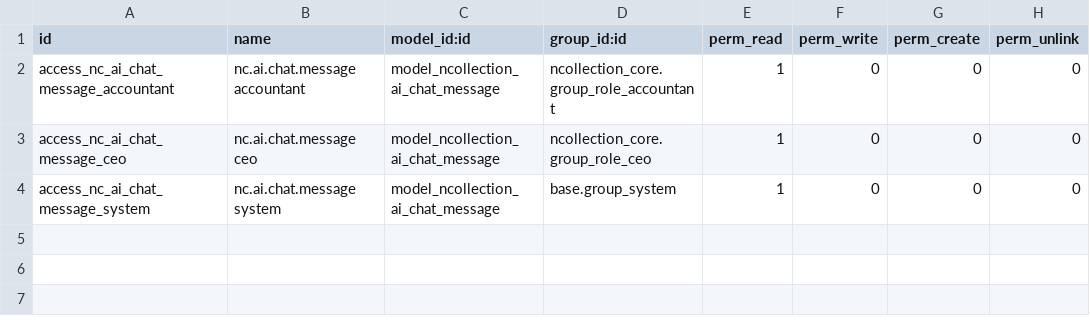
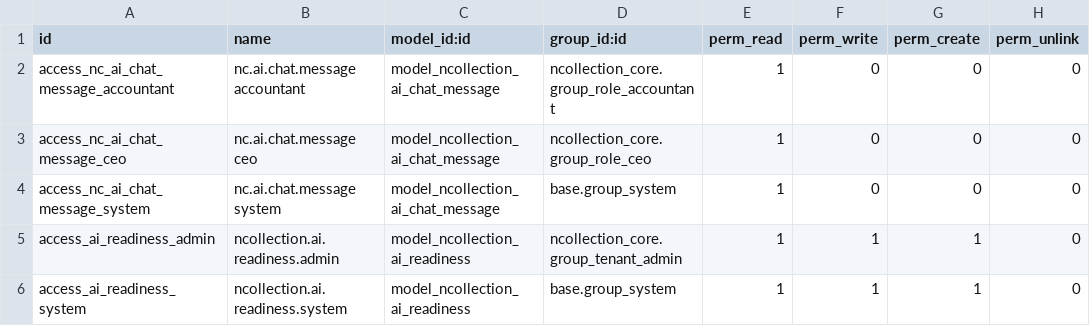
Before and after one commit to NCollection-Sys/ncollection-erp, a CSV file: custom_addons/ncollection_ai/security/ir.model.access.csv, drawn as a sheet.

```diff
--- a/custom_addons/ncollection_ai/security/ir.model.access.csv
+++ b/custom_addons/ncollection_ai/security/ir.model.access.csv
@@ -4 +4,3 @@ access_nc_ai_chat_message_ceo,nc.ai.chat.message ceo,model_ncollection_ai_chat_m
 access_nc_ai_chat_message_system,nc.ai.chat.message system,model_ncollection_ai_chat_message,base.group_system,1,0,0,0
+access_ai_readiness_admin,ncollection.ai.readiness.admin,model_ncollection_ai_readiness,ncollection_core.group_tenant_admin,1,1,1,0
+access_ai_readiness_system,ncollection.ai.readiness.system,model_ncollection_ai_readiness,base.group_system,1,1,1,0
```
Also changed, not shown: 15 other files.
